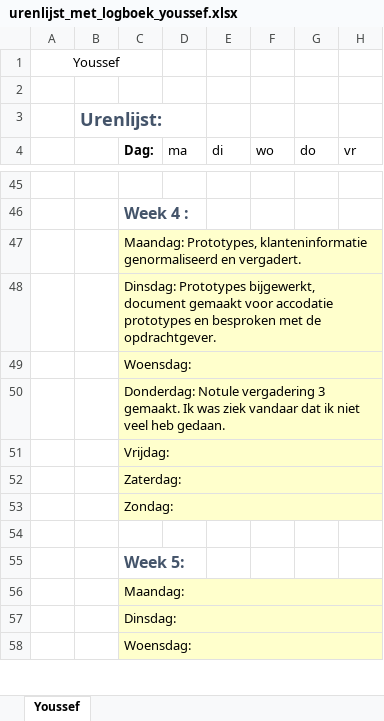
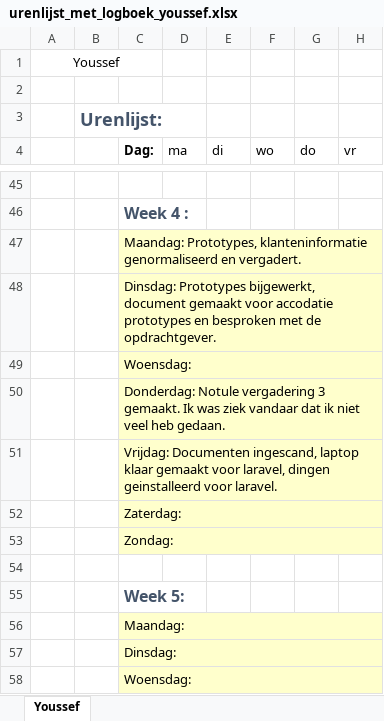
Before and after one commit to jpslimmen2/Barroc-IT-Groep-2, an Excel workbook: documentatie/logboeken/urenlijst_met_logboek_youssef.xlsx, sheet Youssef, drawn as a sheet; only a part is shown, gaps mark what is left out; values as stored, in another font and other column widths than the file's, no borders; the diff names each change by its address in the sheet, - before the commit and + after, or states it on an @@ line.

Commit message:
logbook Youssef
+- logbook

```diff
--- a/documentatie/logboeken/urenlijst_met_logboek_youssef.xlsx (sheet Youssef)
+++ b/documentatie/logboeken/urenlijst_met_logboek_youssef.xlsx (sheet Youssef)
-C51 (Dag:): Vrijdag:
+C51 (Dag:): Vrijdag: Documenten ingescand, laptop klaar gemaakt voor laravel, dingen geinstalleerd voor laravel.
```
